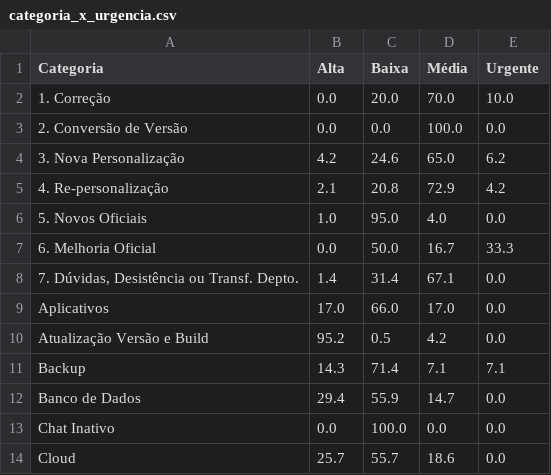
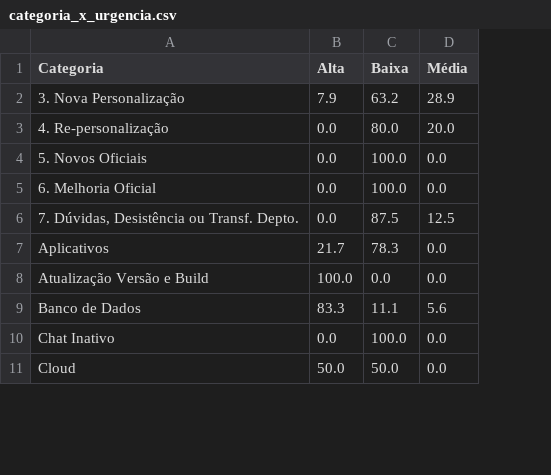
Before and after one commit to nuccivn/CEM-Support-Analytics, a CSV file: output/categoria_x_urgencia.csv, drawn as a sheet; only a part is shown; removed rows and columns are numbered as before the commit, all else as after; the diff covers the shown part only; the diff names each change by its address in the sheet, - before the commit and + after, or states it on an @@ line.

```diff
--- a/output/categoria_x_urgencia.csv
+++ b/output/categoria_x_urgencia.csv
-column E (Urgente), rows 4-10: 6.2 | 4.2 | 0.0 | 33.3 | 0.0 | 0.0 | 0.0; rows 12-14: all 0.0
-row 2: 1. Correção | 0.0 | 20.0 | 70.0 | 10.0
-row 3: 2. Conversão de Versão | 0.0 | 0.0 | 100.0 | 0.0
-B2 (Alta): 4.2
+B2 (Alta): 7.9
-C2 (Baixa): 24.6
+C2 (Baixa): 63.2
-D2 (Média): 65.0
+D2 (Média): 28.9
-B3 (Alta): 2.1
+B3 (Alta): 0.0
-C3 (Baixa): 20.8
+C3 (Baixa): 80.0
-D3 (Média): 72.9
+D3 (Média): 20.0
-B4 (Alta): 1.0
+B4 (Alta): 0.0
-C4 (Baixa): 95.0
+C4 (Baixa): 100.0
-D4 (Média): 4.0
+D4 (Média): 0.0
-C5 (Baixa): 50.0
+C5 (Baixa): 100.0
-D5 (Média): 16.7
+D5 (Média): 0.0
-B6 (Alta): 1.4
+B6 (Alta): 0.0
-C6 (Baixa): 31.4
+C6 (Baixa): 87.5
-D6 (Média): 67.1
+D6 (Média): 12.5
-B7 (Alta): 17.0
+B7 (Alta): 21.7
-C7 (Baixa): 66.0
+C7 (Baixa): 78.3
-D7 (Média): 17.0
+D7 (Média): 0.0
-B8 (Alta): 95.2
+B8 (Alta): 100.0
-C8 (Baixa): 0.5
+C8 (Baixa): 0.0
-D8 (Média): 4.2
+D8 (Média): 0.0
-row 11: Backup | 14.3 | 71.4 | 7.1 | 7.1
-B9 (Alta): 29.4
+B9 (Alta): 83.3
-C9 (Baixa): 55.9
+C9 (Baixa): 11.1
-D9 (Média): 14.7
+D9 (Média): 5.6
-B11 (Alta): 25.7
+B11 (Alta): 50.0
-C11 (Baixa): 55.7
+C11 (Baixa): 50.0
-D11 (Média): 18.6
+D11 (Média): 0.0
```
Also changed, not shown: 5 removed rows and 50 edited cells elsewhere in this file, output/categoria_x_responsavel.csv, output/pareto_clientes.csv, 9 other files.
